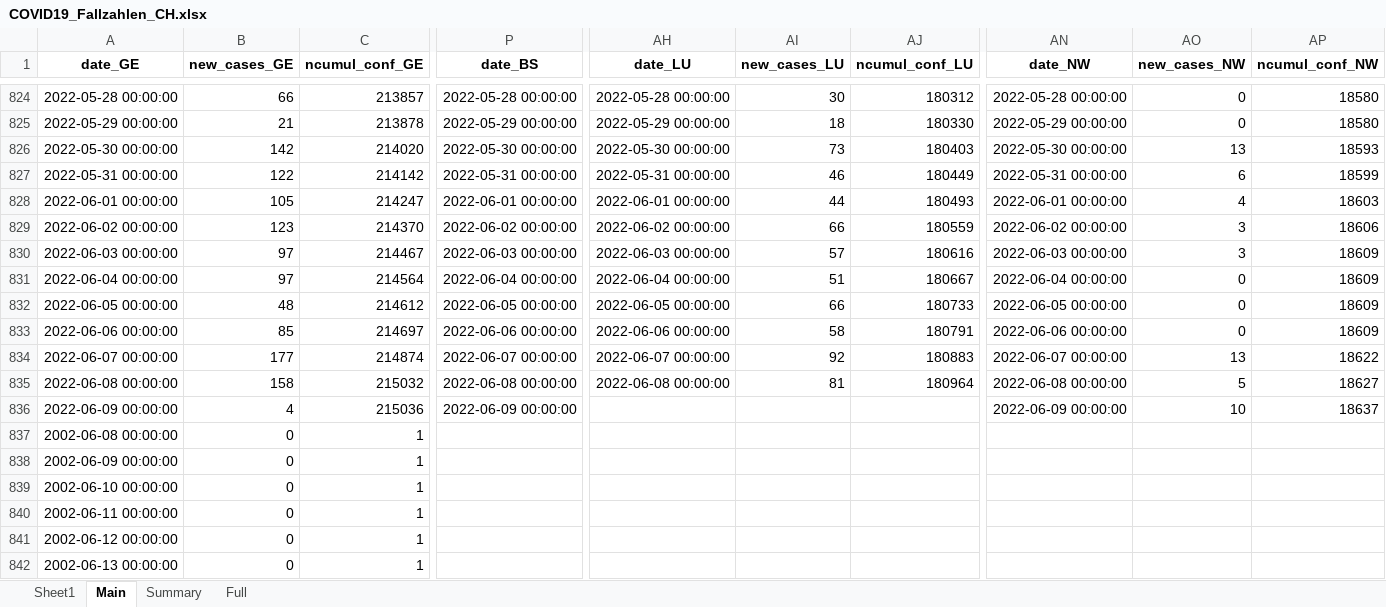
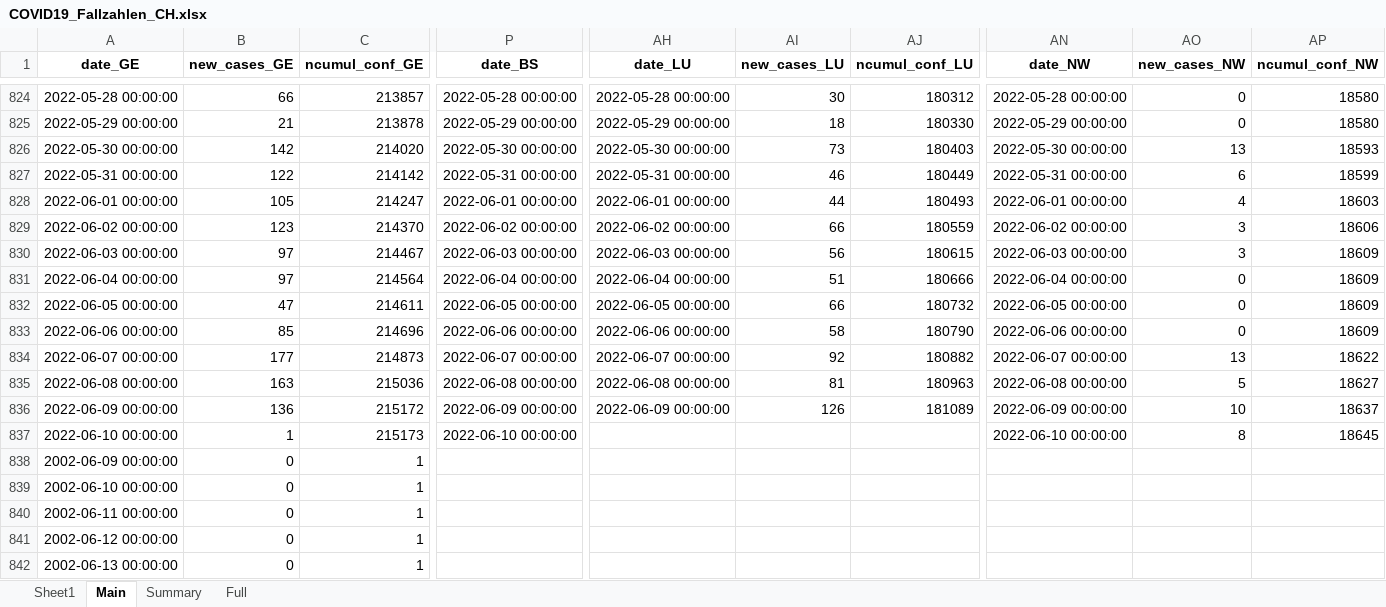
Before and after one commit to esolodko/p1_pub, an Excel workbook: xlsx_data/COVID19_Fallzahlen_CH.xlsx, sheet Main, drawn as a sheet; only a part is shown, gaps mark what is left out; values as stored, in another font and other column widths than the file's, no borders; removed rows and columns are numbered as before the commit, all else as after; rows hold the shown columns only; the diff names each change by its address in the sheet, - before the commit and + after, or states it on an @@ line.

Commit message:
update_CH

```diff
--- a/xlsx_data/COVID19_Fallzahlen_CH.xlsx (sheet Main)
+++ b/xlsx_data/COVID19_Fallzahlen_CH.xlsx (sheet Main)
-AI830 (new_cases_LU): 57
+AI830 (new_cases_LU): 56
-AJ830 (ncumul_conf_LU): 180616
+AJ830 (ncumul_conf_LU): 180615
-AJ831 (ncumul_conf_LU): 180667
+AJ831 (ncumul_conf_LU): 180666
-B832 (new_cases_GE): 48
+B832 (new_cases_GE): 47
-C832 (ncumul_conf_GE): 214612
+C832 (ncumul_conf_GE): 214611
-AJ832 (ncumul_conf_LU): 180733
+AJ832 (ncumul_conf_LU): 180732
-C833 (ncumul_conf_GE): 214697
+C833 (ncumul_conf_GE): 214696
-AJ833 (ncumul_conf_LU): 180791
+AJ833 (ncumul_conf_LU): 180790
-C834 (ncumul_conf_GE): 214874
+C834 (ncumul_conf_GE): 214873
-AJ834 (ncumul_conf_LU): 180883
+AJ834 (ncumul_conf_LU): 180882
-B835 (new_cases_GE): 158
+B835 (new_cases_GE): 163
-C835 (ncumul_conf_GE): 215032
+C835 (ncumul_conf_GE): 215036
-AJ835 (ncumul_conf_LU): 180964
+AJ835 (ncumul_conf_LU): 180963
-B836 (new_cases_GE): 4
+B836 (new_cases_GE): 136
-C836 (ncumul_conf_GE): 215036
+C836 (ncumul_conf_GE): 215172
-AH836 (date_LU): (empty)
+AH836 (date_LU): 2022-06-09 00:00:00
-AI836 (new_cases_LU): (empty)
+AI836 (new_cases_LU): 126
-AJ836 (ncumul_conf_LU): (empty)
+AJ836 (ncumul_conf_LU): 181089
-row 837: 2002-06-08 00:00:00 | 0 | 1
+row 837: 2022-06-10 00:00:00 | 1 | 215173 | 2022-06-10 00:00:00 |  |  |  | 2022-06-10 00:00:00 | 8 | 18645
```
Also changed, not shown: sheet Summary.
